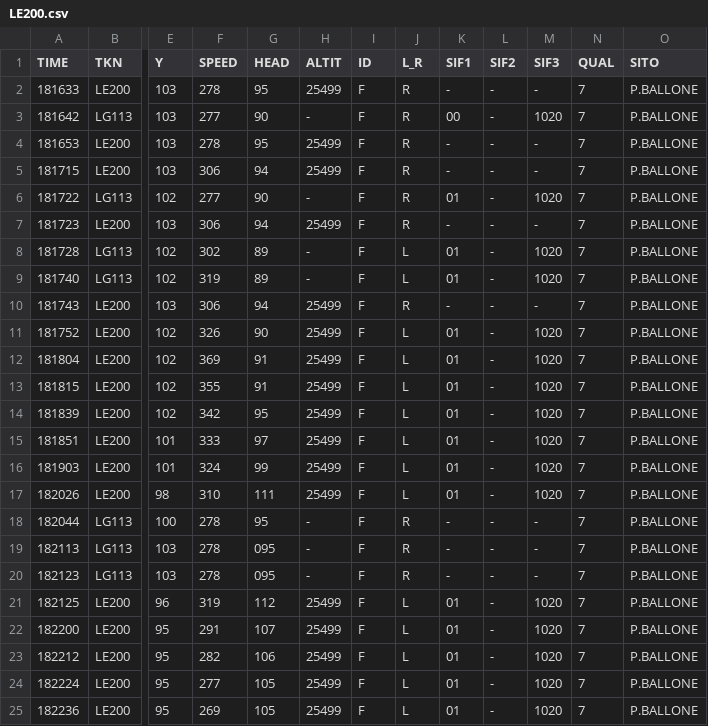
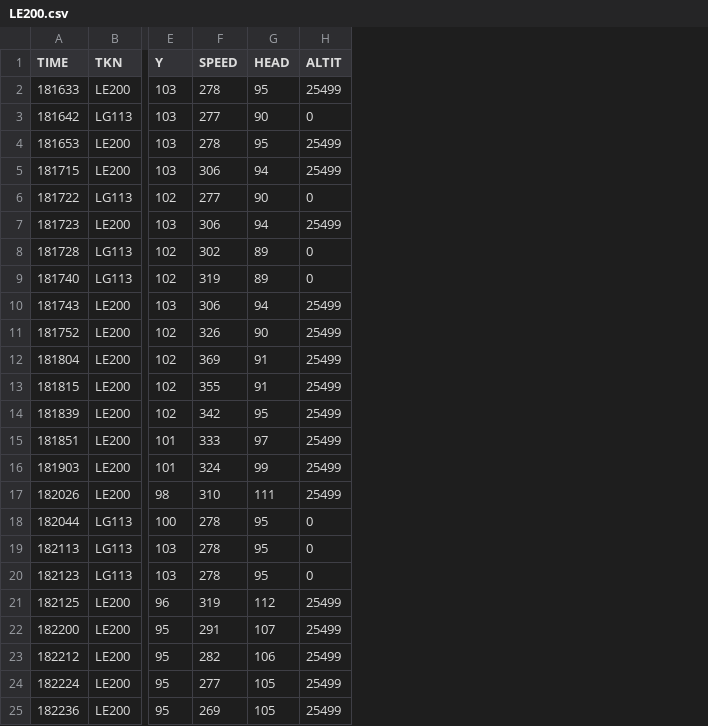
Before and after one commit to Vytek/radar2tacview, a CSV file: data/LE200.csv, drawn as a sheet; only a part is shown, gaps mark what is left out; the diff names each change by its address in the sheet, - before the commit and + after, or states it on an @@ line.

Commit message:
Update LE200.csv

```diff
--- a/data/LE200.csv
+++ b/data/LE200.csv
-column I (ID), rows 2-25: all F
-column J (L_R), rows 2-25: R | R | R | R | R | R | L | L | R | L | L | L | L | L | L | L | R | R | R | L | L | L | L | L
-column K (SIF1), rows 2-25: - | 00 | - | - | 01 | - | 01 | 01 | - | 01 | 01 | 01 | 01 | 01 | 01 | 01 | - | - | - | 01 | 01 | 01 | 01 | 01
-column L (SIF2), rows 2-25: all -
-column M (SIF3), rows 2-25: - | 1020 | - | - | 1020 | - | 1020 | 1020 | - | 1020 | 1020 | 1020 | 1020 | 1020 | 1020 | 1020 | - | - | - | 1020 | 1020 | 1020 | 1020 | 1020
-column N (QUAL), rows 2-25: all 7
-column O (SITO), rows 2-25: all P.BALLONE
-H3 (ALTIT): -
+H3 (ALTIT): 0
-H6 (ALTIT): -
+H6 (ALTIT): 0
-H8:H9 (ALTIT): -
+H8:H9 (ALTIT): 0
-H18:H20 (ALTIT): -
+H18:H20 (ALTIT): 0
-G19:G20 (HEAD): 095
+G19:G20 (HEAD): 95
```
